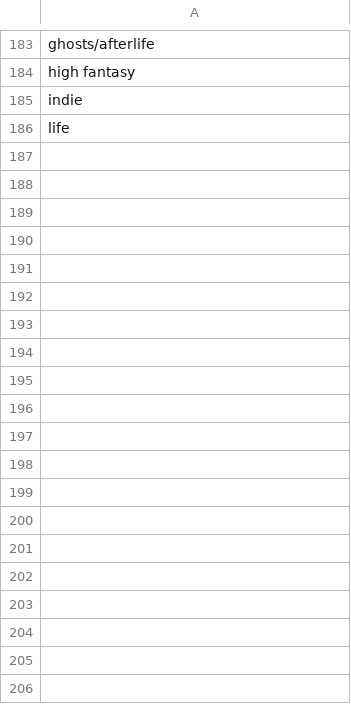
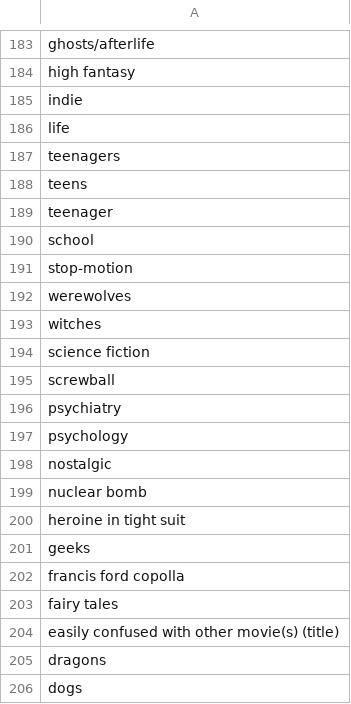
Before and after one commit to patrickdinneen/movie-explorer, a CSV file: data/suppressed_tags.csv, drawn as a sheet; only a part is shown, gaps mark what is left out; the diff covers the shown part only.

Commit message:
Added boosted/suppressed tags

```diff
--- a/data/suppressed_tags.csv
+++ b/data/suppressed_tags.csv
@@ -186 +186,21 @@ indie
 life
+teenagers
+teens
+teenager
+school
+stop-motion
+werewolves
+witches
+science fiction
+screwball
+psychiatry
+psychology
+nostalgic
+nuclear bomb
+heroine in tight suit
+geeks
+francis ford copolla
+fairy tales
+easily confused with other movie(s) (title)
+dragons
+dogs
```
Also changed, not shown: 23 added rows elsewhere in this file, 20 other files.
